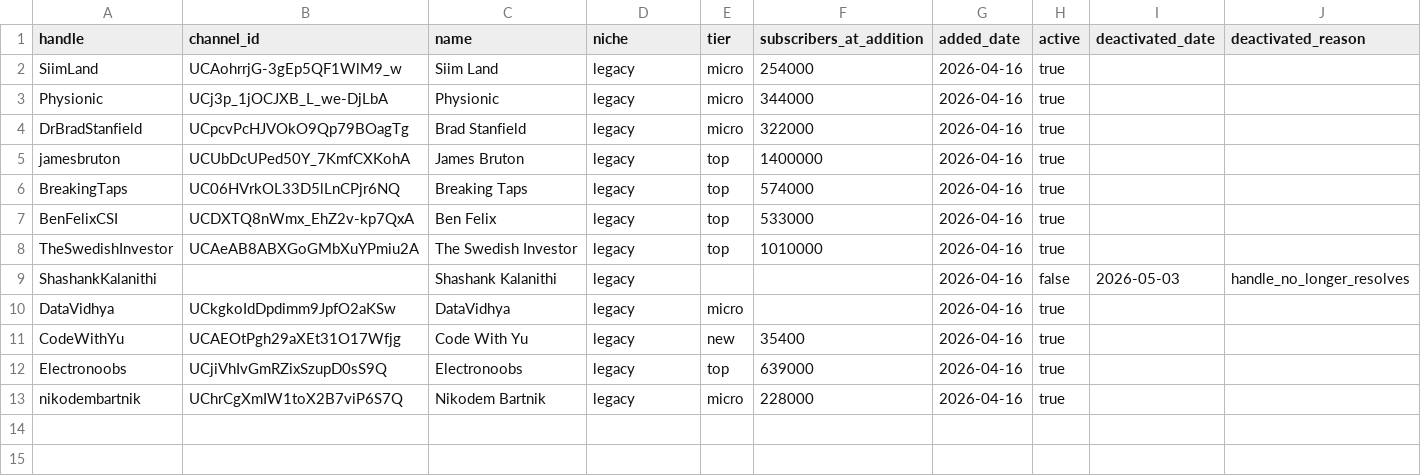
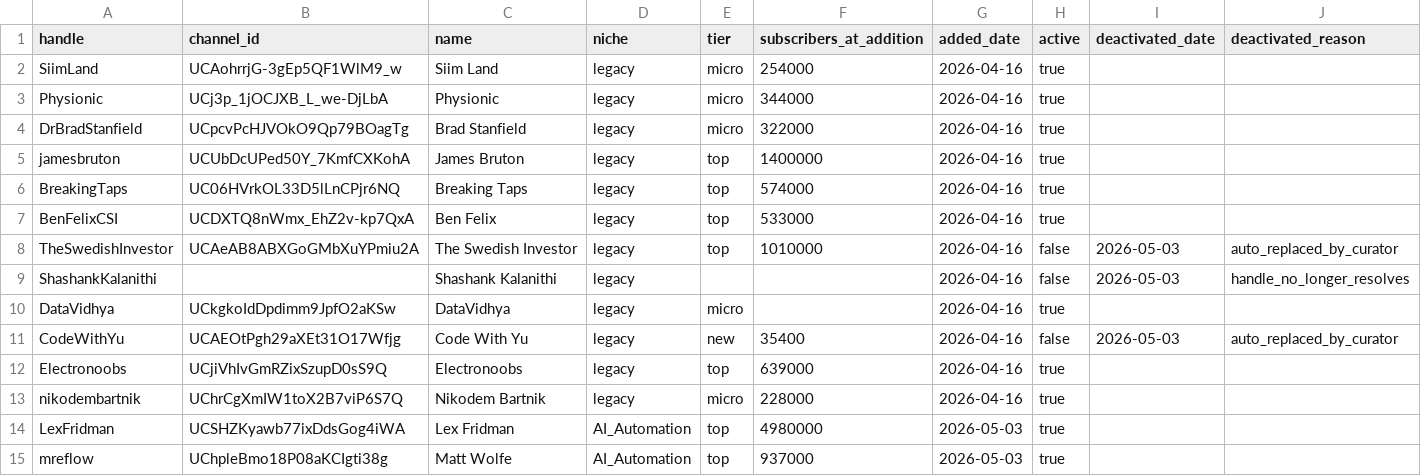
Before and after one commit to lackbear/youtube-content-analysis, a CSV file: competitors.csv, drawn as a sheet.

```diff
--- a/competitors.csv
+++ b/competitors.csv
@@ -7,7 +7,9 @@ BreakingTaps,UC06HVrkOL33D5lLnCPjr6NQ,Breaking Taps,legacy,top,574000,2026-04-16
 BenFelixCSI,UCDXTQ8nWmx_EhZ2v-kp7QxA,Ben Felix,legacy,top,533000,2026-04-16,true,,
-TheSwedishInvestor,UCAeAB8ABXGoGMbXuYPmiu2A,The Swedish Investor,legacy,top,1010000,2026-04-16,true,,
+TheSwedishInvestor,UCAeAB8ABXGoGMbXuYPmiu2A,The Swedish Investor,legacy,top,1010000,2026-04-16,false,2026-05-03,auto_replaced_by_curator
 ShashankKalanithi,,Shashank Kalanithi,legacy,,,2026-04-16,false,2026-05-03,handle_no_longer_resolves
 DataVidhya,UCkgkoIdDpdimm9JpfO2aKSw,DataVidhya,legacy,micro,,2026-04-16,true,,
-CodeWithYu,UCAEOtPgh29aXEt31O17Wfjg,Code With Yu,legacy,new,35400,2026-04-16,true,,
+CodeWithYu,UCAEOtPgh29aXEt31O17Wfjg,Code With Yu,legacy,new,35400,2026-04-16,false,2026-05-03,auto_replaced_by_curator
 Electronoobs,UCjiVhIvGmRZixSzupD0sS9Q,Electronoobs,legacy,top,639000,2026-04-16,true,,
 nikodembartnik,UChrCgXmIW1toX2B7viP6S7Q,Nikodem Bartnik,legacy,micro,228000,2026-04-16,true,,
+LexFridman,UCSHZKyawb77ixDdsGog4iWA,Lex Fridman,AI_Automation,top,4980000,2026-05-03,true,,
+mreflow,UChpleBmo18P08aKCIgti38g,Matt Wolfe,AI_Automation,top,937000,2026-05-03,true,,
```
Also changed, not shown: 3 other files.
